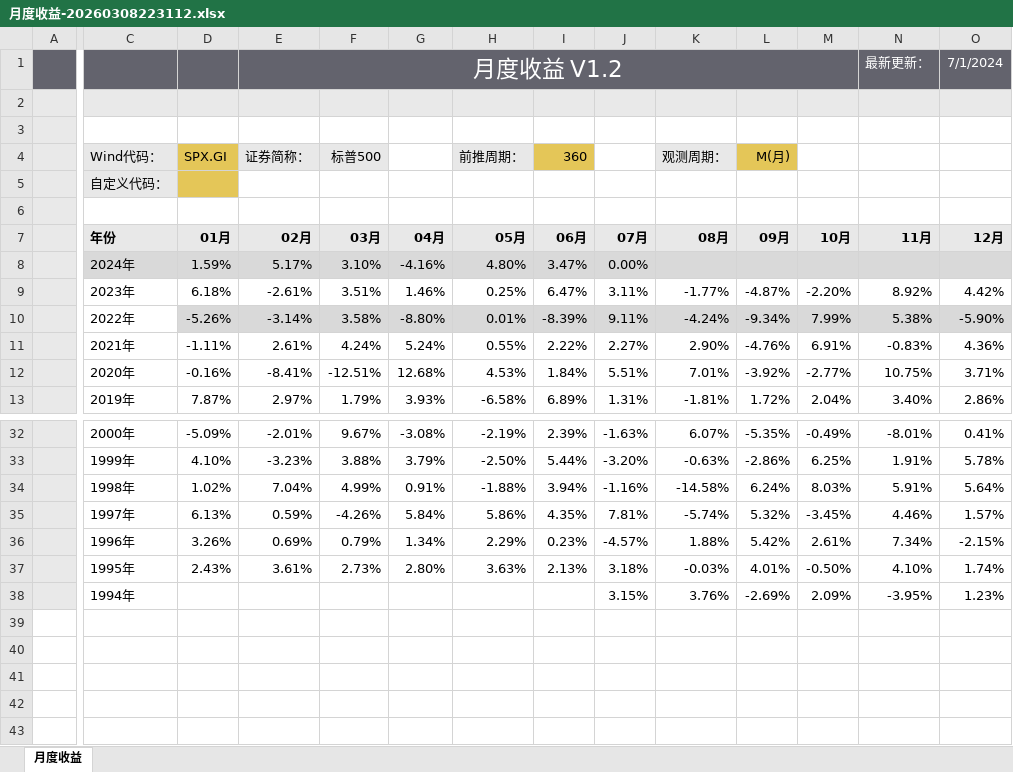
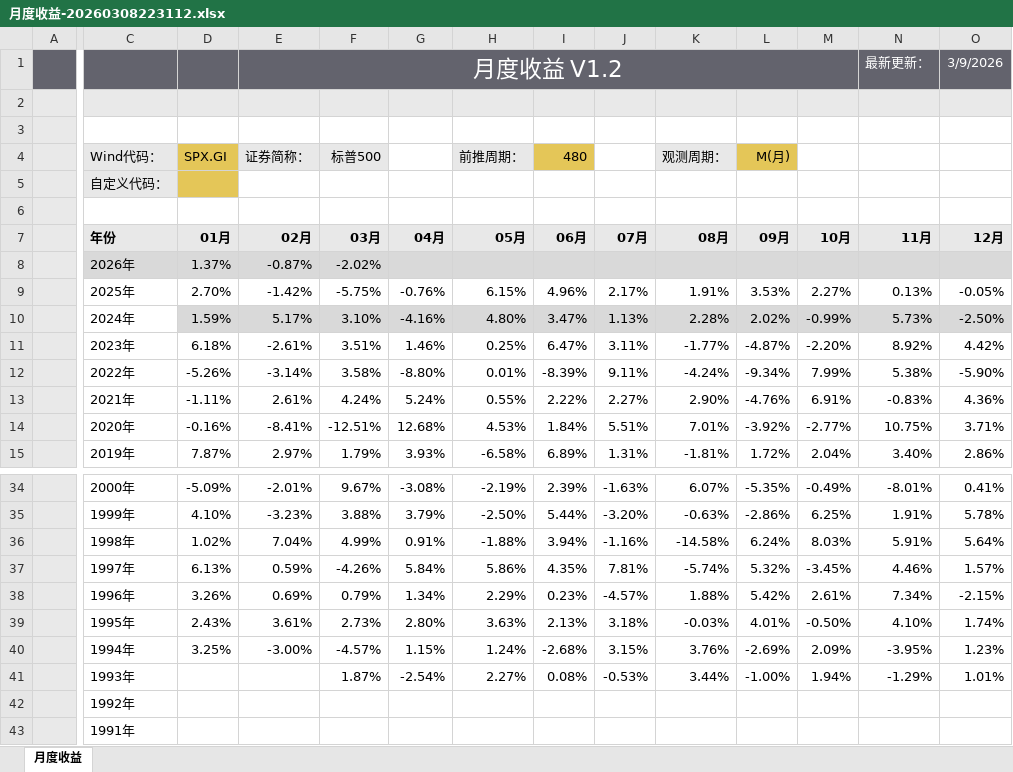
Before and after one commit to warrenluccie/warrenluccie.github.io, an Excel workbook: docs/0.S-M-A-T-A-R Framework/8.Mind 心性/统计数据/月度收益-20260308223112.xlsx, sheet 月度收益, drawn as a sheet; only a part is shown, gaps mark what is left out; values as stored, in another font and other column widths than the file's, no borders; charts and pictures and conditional formats and table styles not drawn; addresses are those after the commit; rows hold the shown columns only; the diff names each change by its address in the sheet, - before the commit and + after, or states it on an @@ line.

```diff
--- a/docs/0.S-M-A-T-A-R Framework/8.Mind 心性/统计数据/月度收益-20260308223112.xlsx (sheet 月度收益)
+++ b/docs/0.S-M-A-T-A-R Framework/8.Mind 心性/统计数据/月度收益-20260308223112.xlsx (sheet 月度收益)
-O1: 7/1/2024
+O1: 3/9/2026
-I4: 360
+I4: 480
+row 8:  | 2026年 | 1.37% | -0.87% | -2.02%
+row 9:  | 2025年 | 2.70% | -1.42% | -5.75% | -0.76% | 6.15% | 4.96% | 2.17% | 1.91% | 3.53% | 2.27% | 0.13% | -0.05%
-C10 fill: #D9D9D9
+C10 fill: none
-J10: 0.00%
+J10: 1.13%
-K10 (观测周期：): (empty)
+K10 (观测周期：): 2.28%
-L10 (M(月)): (empty)
+L10 (M(月)): 2.02%
-M10: (empty)
+M10: -0.99%
-N10: (empty)
+N10: 5.73%
-O10: (empty)
+O10: -2.50%
-D12:O12 fill: #D9D9D9
+D12:O12 fill: none
-D40 (SPX.GI): (empty)
+D40 (SPX.GI): 3.25%
-E40 (证券简称：): (empty)
+E40 (证券简称：): -3.00%
-F40 (标普500): (empty)
+F40 (标普500): -4.57%
-G40: (empty)
+G40: 1.15%
-H40 (前推周期：): (empty)
+H40 (前推周期：): 1.24%
-I40 (480): (empty)
+I40 (480): -2.68%
+row 41:  | 1993年 |  |  | 1.87% | -2.54% | 2.27% | 0.08% | -0.53% | 3.44% | -1.00% | 1.94% | -1.29% | 1.01%
+row 42:  | 1992年
+row 43:  | 1991年
```
Also changed, not shown: formulas that keep their value, 3 other files.
